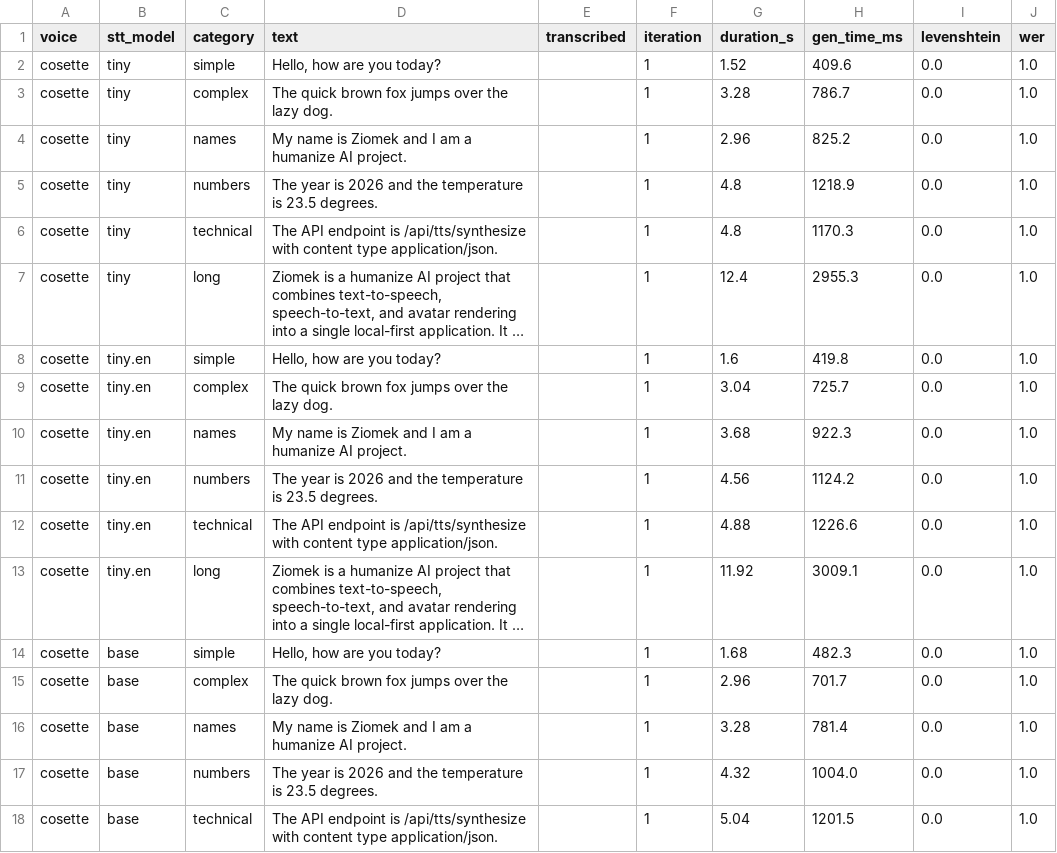
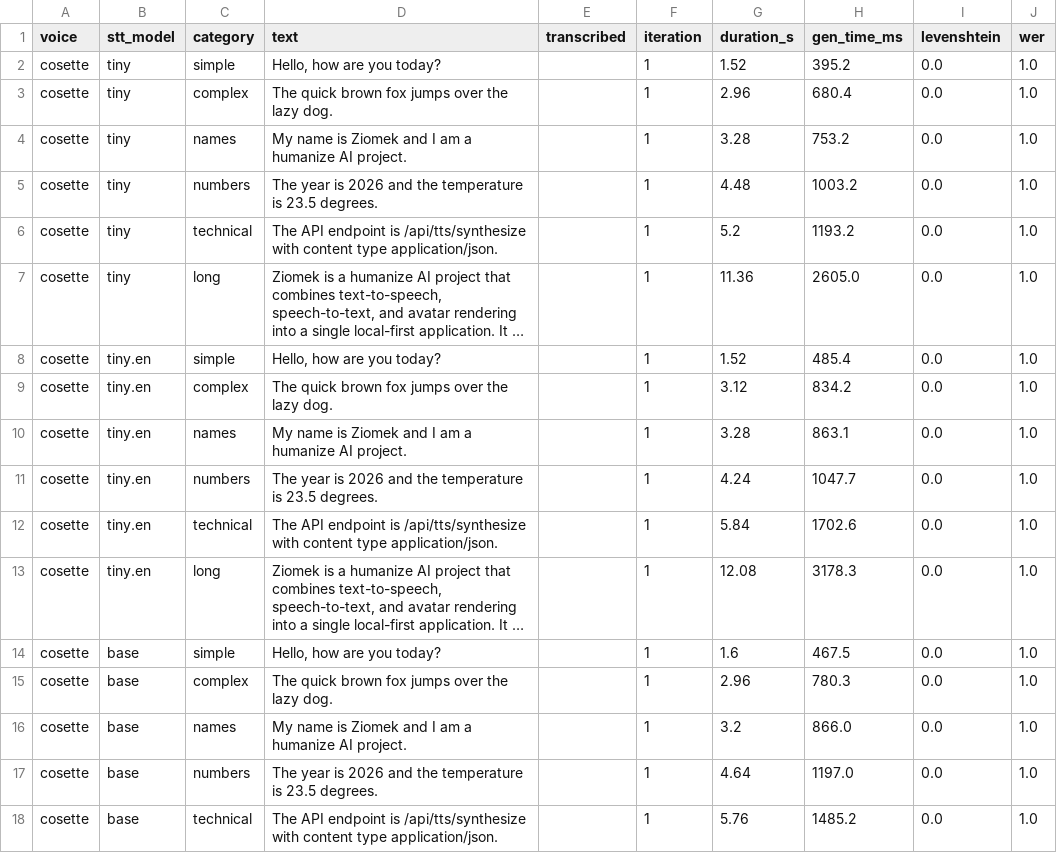
Before and after one commit to bartlomiejcieszkowski/ziomek, a CSV file: tts_accuracy.csv, drawn as a sheet; only a part is shown; long unchanged cells end in …; the diff covers the shown part only; the diff names each change by its address in the sheet, - before the commit and + after, or states it on an @@ line.

```diff
--- a/tts_accuracy.csv
+++ b/tts_accuracy.csv
-H2 (gen_time_ms): 409.6
+H2 (gen_time_ms): 395.2
-G3 (duration_s): 3.28
+G3 (duration_s): 2.96
-H3 (gen_time_ms): 786.7
+H3 (gen_time_ms): 680.4
-G4 (duration_s): 2.96
+G4 (duration_s): 3.28
-H4 (gen_time_ms): 825.2
+H4 (gen_time_ms): 753.2
-G5 (duration_s): 4.8
+G5 (duration_s): 4.48
-H5 (gen_time_ms): 1218.9
+H5 (gen_time_ms): 1003.2
-G6 (duration_s): 4.8
+G6 (duration_s): 5.2
-H6 (gen_time_ms): 1170.3
+H6 (gen_time_ms): 1193.2
-G7 (duration_s): 12.4
+G7 (duration_s): 11.36
-H7 (gen_time_ms): 2955.3
+H7 (gen_time_ms): 2605.0
-G8 (duration_s): 1.6
+G8 (duration_s): 1.52
-H8 (gen_time_ms): 419.8
+H8 (gen_time_ms): 485.4
-G9 (duration_s): 3.04
+G9 (duration_s): 3.12
-H9 (gen_time_ms): 725.7
+H9 (gen_time_ms): 834.2
-G10 (duration_s): 3.68
+G10 (duration_s): 3.28
-H10 (gen_time_ms): 922.3
+H10 (gen_time_ms): 863.1
-G11 (duration_s): 4.56
+G11 (duration_s): 4.24
-H11 (gen_time_ms): 1124.2
+H11 (gen_time_ms): 1047.7
-G12 (duration_s): 4.88
+G12 (duration_s): 5.84
-H12 (gen_time_ms): 1226.6
+H12 (gen_time_ms): 1702.6
-G13 (duration_s): 11.92
+G13 (duration_s): 12.08
-H13 (gen_time_ms): 3009.1
+H13 (gen_time_ms): 3178.3
-G14 (duration_s): 1.68
+G14 (duration_s): 1.6
-H14 (gen_time_ms): 482.3
+H14 (gen_time_ms): 467.5
-H15 (gen_time_ms): 701.7
+H15 (gen_time_ms): 780.3
-G16 (duration_s): 3.28
+G16 (duration_s): 3.2
-H16 (gen_time_ms): 781.4
+H16 (gen_time_ms): 866.0
-G17 (duration_s): 4.32
+G17 (duration_s): 4.64
-H17 (gen_time_ms): 1004.0
+H17 (gen_time_ms): 1197.0
-G18 (duration_s): 5.04
+G18 (duration_s): 5.76
-H18 (gen_time_ms): 1201.5
+H18 (gen_time_ms): 1485.2
```
Also changed, not shown: 104 edited cells elsewhere in this file, 3 other files.
